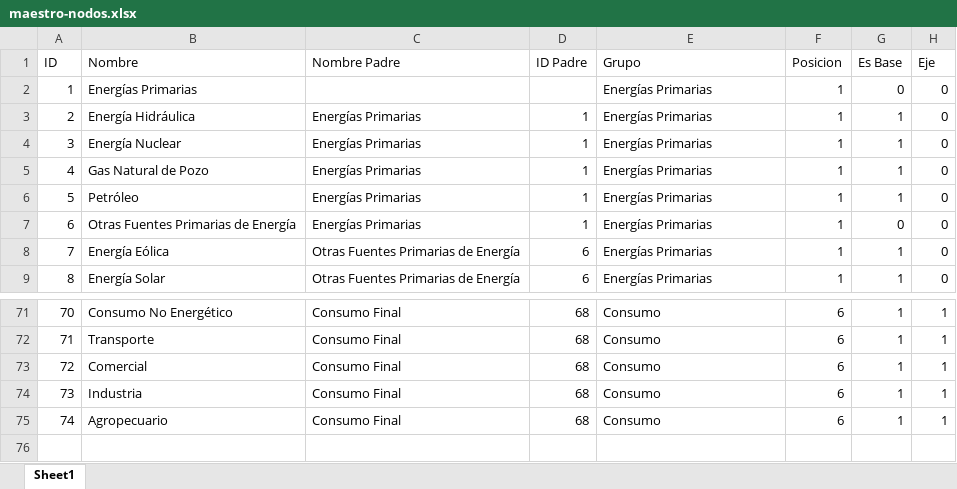
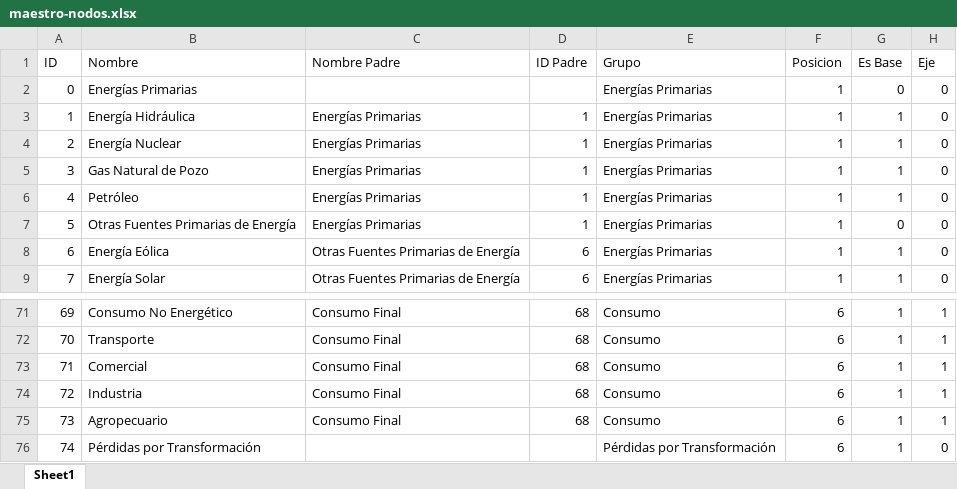
Before and after one commit to datosgobar/exploracion-balance-energetico, an Excel workbook: maestro-nodos.xlsx, sheet Sheet1, drawn as a sheet; only a part is shown, gaps mark what is left out; values as stored, in another font and other column widths than the file's, no borders; the diff names each change by its address in the sheet, - before the commit and + after, or states it on an @@ line.

Commit message:
Modifica ID nodos para arrancar desde 0

```diff
--- a/maestro-nodos.xlsx (sheet Sheet1)
+++ b/maestro-nodos.xlsx (sheet Sheet1)
@@ column A (ID) renumbered between rows 2 and 75 @@
+row 76: 74 | Pérdidas por Transformación |  |  | Pérdidas por Transformación | 6 | 1 | 0
```
